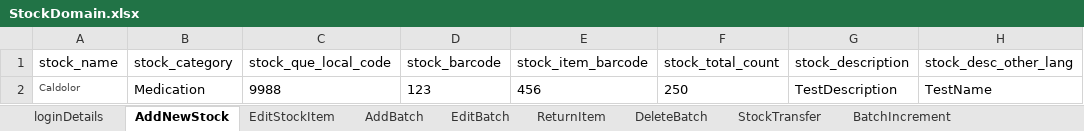
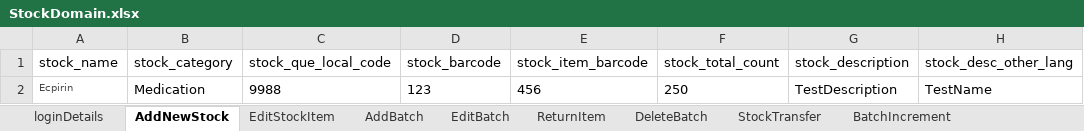
Before and after one commit to manojvyavahare27/ReleaseC4Automation, an Excel workbook: ExcelFiles/StockDomain.xlsx, sheet AddNewStock, drawn as a sheet; only a part is shown; values as stored, in another font and other column widths than the file's, no borders; the diff names each change by its address in the sheet, - before the commit and + after, or states it on an @@ line.

Commit message:
add stock item

```diff
--- a/ExcelFiles/StockDomain.xlsx (sheet AddNewStock)
+++ b/ExcelFiles/StockDomain.xlsx (sheet AddNewStock)
-A2 (stock_name): Caldolor
+A2 (stock_name): Ecpirin
```
Also changed, not shown: sheet EditStockItem.
